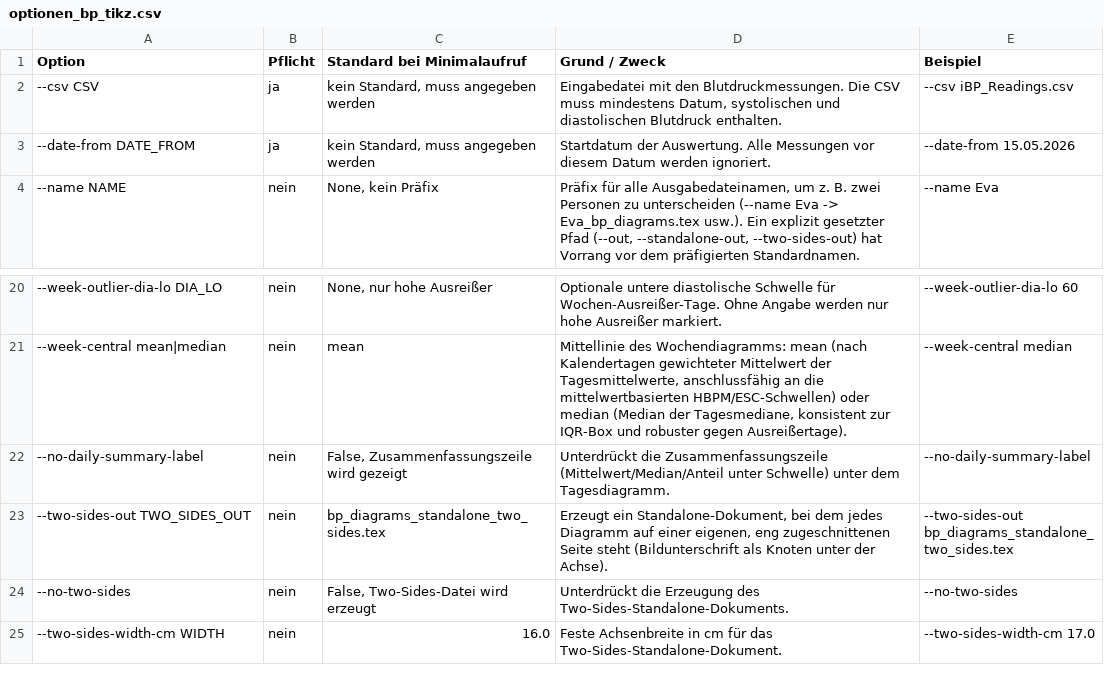
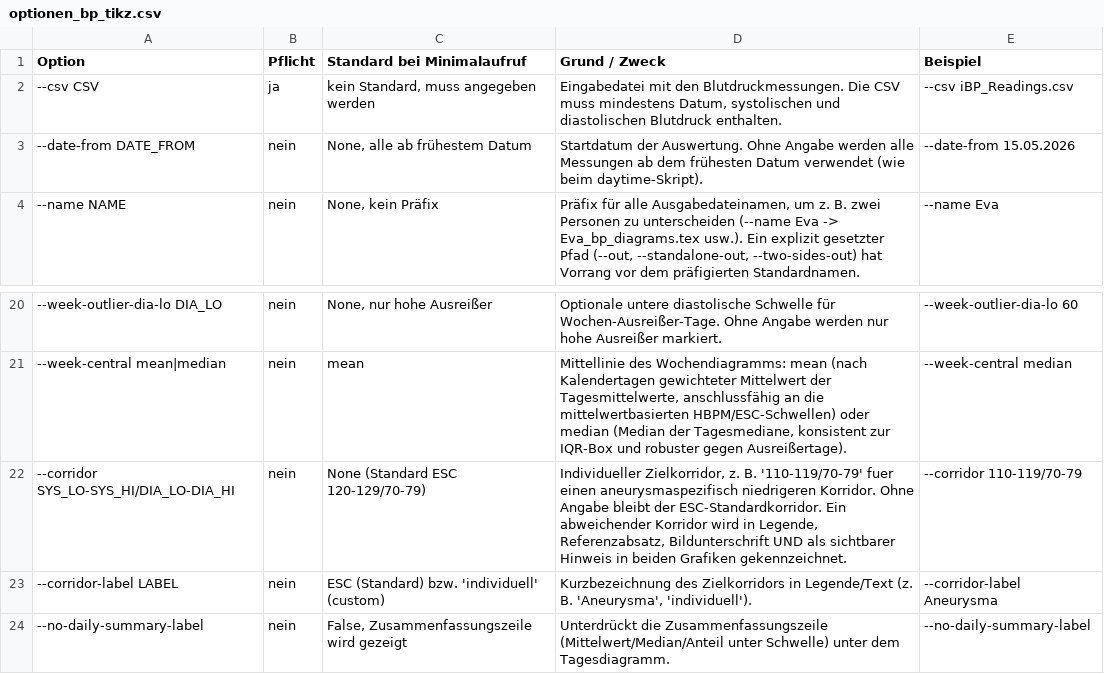
Before and after one commit to Erwin60/bp-tikz, a CSV file: docs/optionen_bp_tikz.csv, drawn as a sheet; only a part is shown, gaps mark what is left out; the shorter side is filled out with more unchanged rows.

Commit message:
v1.2.6: iBP-Streamlining, optionales --date-from mit Warnung, dynamische y-Achse (daytime); inkl. Korridor-Funktion (--corridor) aus 1.2.5

```diff
--- a/docs/optionen_bp_tikz.csv
+++ b/docs/optionen_bp_tikz.csv
@@ -2,3 +2,3 @@ Option,Pflicht,Standard bei Minimalaufruf,Grund / Zweck,Beispiel
 --csv CSV,ja,"kein Standard, muss angegeben werden","Eingabedatei mit den Blutdruckmessungen. Die CSV muss mindestens Datum, systolischen und diastolischen Blutdruck enthalten.",--csv iBP_Readings.csv
---date-from DATE_FROM,ja,"kein Standard, muss angegeben werden",Startdatum der Auswertung. Alle Messungen vor diesem Datum werden ignoriert.,--date-from 15.05.2026
+--date-from DATE_FROM,nein,"None, alle ab frühestem Datum",Startdatum der Auswertung. Ohne Angabe werden alle Messungen ab dem frühesten Datum verwendet (wie beim daytime-Skript).,--date-from 15.05.2026
 --name NAME,nein,"None, kein Präfix","Präfix für alle Ausgabedateinamen, um z. B. zwei Personen zu unterscheiden (--name Eva -> Eva_bp_diagrams.tex usw.). Ein explizit gesetzter Pfad (--out, --standalone-out, --two-sides-out) hat Vorrang vor dem präfigierten Standardnamen.",--name Eva
@@ -21,2 +21,4 @@ Option,Pflicht,Standard bei Minimalaufruf,Grund / Zweck,Beispiel
 --week-central mean|median,nein,mean,"Mittellinie des Wochendiagramms: mean (nach Kalendertagen gewichteter Mittelwert der Tagesmittelwerte, anschlussfähig an die mittelwertbasierten HBPM/ESC-Schwellen) oder median (Median der Tagesmediane, konsistent zur IQR-Box und robuster gegen Ausreißertage).",--week-central median
+--corridor SYS_LO-SYS_HI/DIA_LO-DIA_HI,nein,None (Standard ESC 120-129/70-79),"Individueller Zielkorridor, z. B. '110-119/70-79' fuer einen aneurysmaspezifisch niedrigeren Korridor. Ohne Angabe bleibt der ESC-Standardkorridor. Ein abweichender Korridor wird in Legende, Referenzabsatz, Bildunterschrift UND als sichtbarer Hinweis in beiden Grafiken gekennzeichnet.",--corridor 110-119/70-79
+--corridor-label LABEL,nein,ESC (Standard) bzw. 'individuell' (custom),"Kurzbezeichnung des Zielkorridors in Legende/Text (z. B. 'Aneurysma', 'individuell').",--corridor-label Aneurysma
 --no-daily-summary-label,nein,"False, Zusammenfassungszeile wird gezeigt",Unterdrückt die Zusammenfassungszeile (Mittelwert/Median/Anteil unter Schwelle) unter dem Tagesdiagramm.,--no-daily-summary-label
```
Also changed, not shown: docs/optionen_daytime.csv, 4 other files.
